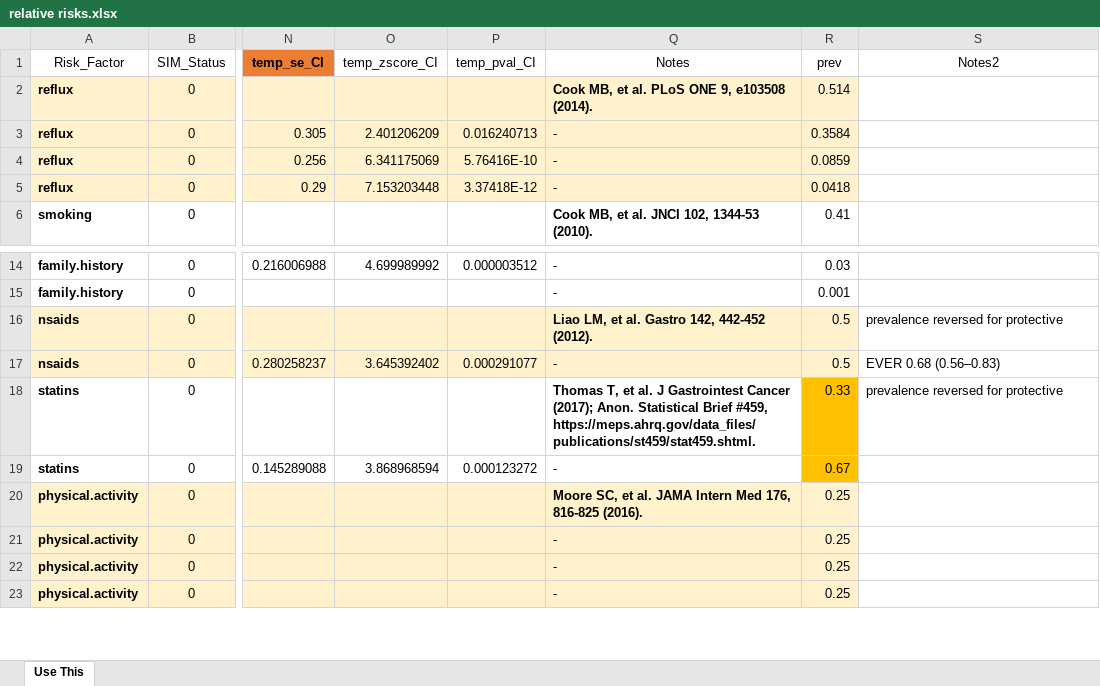
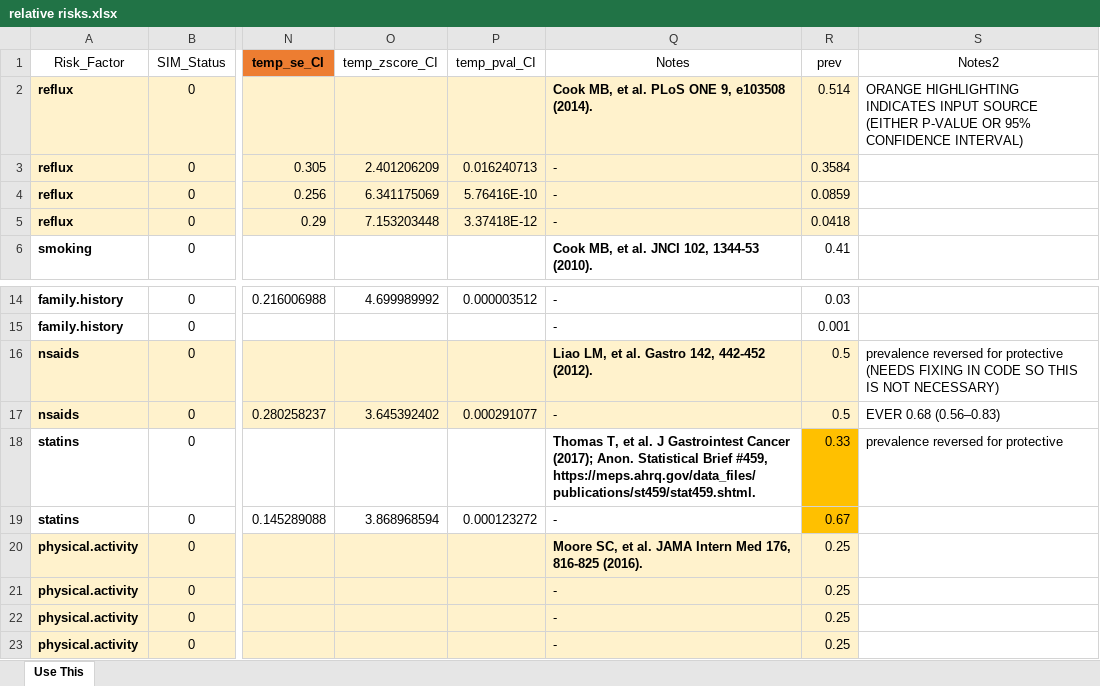
Before and after one commit to FredHutch/IC-RISC-Working, an Excel workbook: input_data/relative risks.xlsx, sheet Use This, drawn as a sheet; only a part is shown, gaps mark what is left out; values as stored, in another font and other column widths than the file's, no borders; ↵ is a line break in a cell; the diff names each change by its address in the sheet, - before the commit and + after, or states it on an @@ line.

```diff
--- a/input_data/relative risks.xlsx (sheet Use This)
+++ b/input_data/relative risks.xlsx (sheet Use This)
-S2 (Notes2): (empty)
+S2 (Notes2): ORANGE HIGHLIGHTING INDICATES INPUT SOURCE ↵ (EITHER P-VALUE OR 95% CONFIDENCE INTERVAL)
-S16 (Notes2): …for protective
+S16 (Notes2): …for protective ↵ (NEEDS FIXING IN CODE SO THIS IS NOT NECESSARY)
```
Also changed, not shown: input_data/mortality_comparisons.xlsx, input_data/stratified_EA_rates.xlsx, 14 other files.
